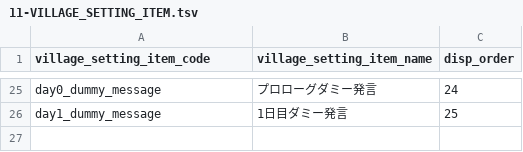
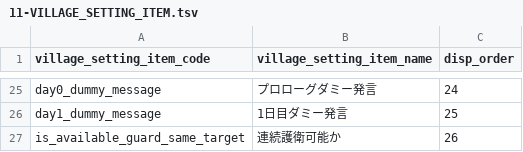
Before and after one commit to h-orito/firewolf, a TSV file: backend/dbflute_firewolfdb/playsql/data/common/tsv/UTF-8/11-VILLAGE_SETTING_ITEM.tsv, drawn as a sheet; only a part is shown, gaps mark what is left out.

```diff
--- a/backend/dbflute_firewolfdb/playsql/data/common/tsv/UTF-8/11-VILLAGE_SETTING_ITEM.tsv
+++ b/backend/dbflute_firewolfdb/playsql/data/common/tsv/UTF-8/11-VILLAGE_SETTING_ITEM.tsv
@@ -26 +26,2 @@ day0_dummy_message	プロローグダミー発言	24
 day1_dummy_message	1日目ダミー発言	25
+is_available_guard_same_target	連続護衛可能か	26
```
Also changed, not shown: 10 other files.
